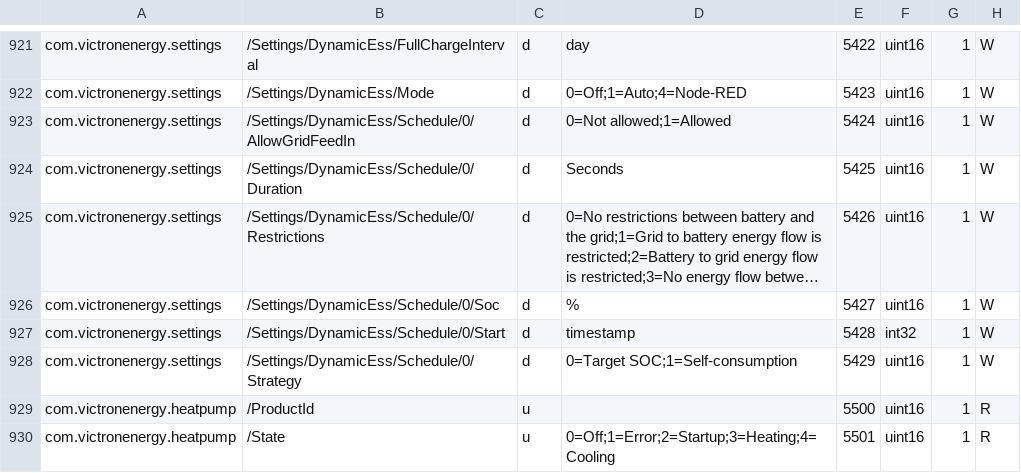
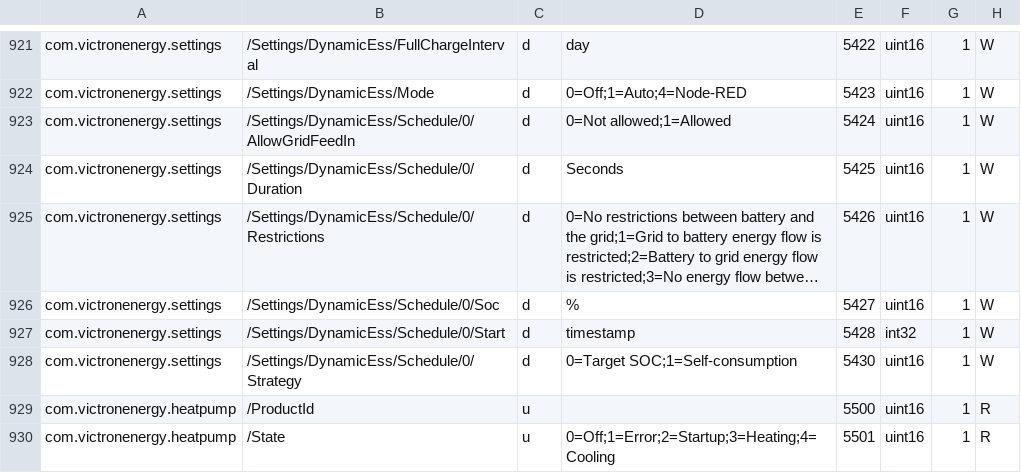
Before and after one commit to victronenergy/dbus_modbustcp, a CSV file: attributes.csv, drawn as a sheet; only a part is shown, gaps mark what is left out; long unchanged cells end in ….

Commit message:
fix overlapping register for DESS strategy 0

```diff
--- a/attributes.csv
+++ b/attributes.csv
@@ -927,3 +927,3 @@ com.victronenergy.settings,/Settings/DynamicEss/Schedule/0/Soc,d,%,5427,uint16,1
 com.victronenergy.settings,/Settings/DynamicEss/Schedule/0/Start,d,timestamp,5428,int32,1,W
-com.victronenergy.settings,/Settings/DynamicEss/Schedule/0/Strategy,d,0=Target SOC;1=Self-consumption,5429,uint16,1,W
+com.victronenergy.settings,/Settings/DynamicEss/Schedule/0/Strategy,d,0=Target SOC;1=Self-consumption,5430,uint16,1,W
 com.victronenergy.heatpump,/ProductId,u,,5500,uint16,1,R
```
